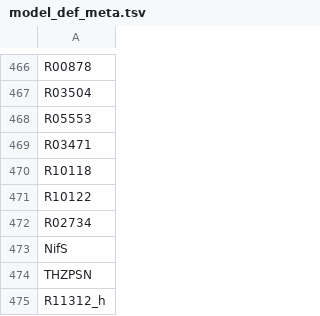
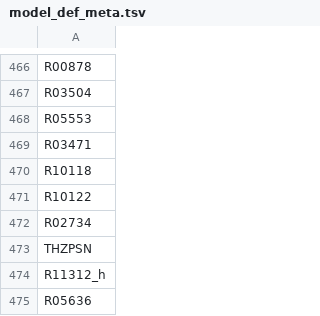
Before and after one commit to zhanglab/GEM-iCbes, a TSV file: GEM-Cbes-yaml/model_def_meta.tsv, drawn as a sheet; only a part is shown, gaps mark what is left out; the shorter side is filled out with more unchanged rows.

```diff
--- a/GEM-Cbes-yaml/model_def_meta.tsv
+++ b/GEM-Cbes-yaml/model_def_meta.tsv
@@ -472,3 +472,2 @@ R10122
 R02734
-NifS
 THZPSN
```
Also changed, not shown: 1 other file.
